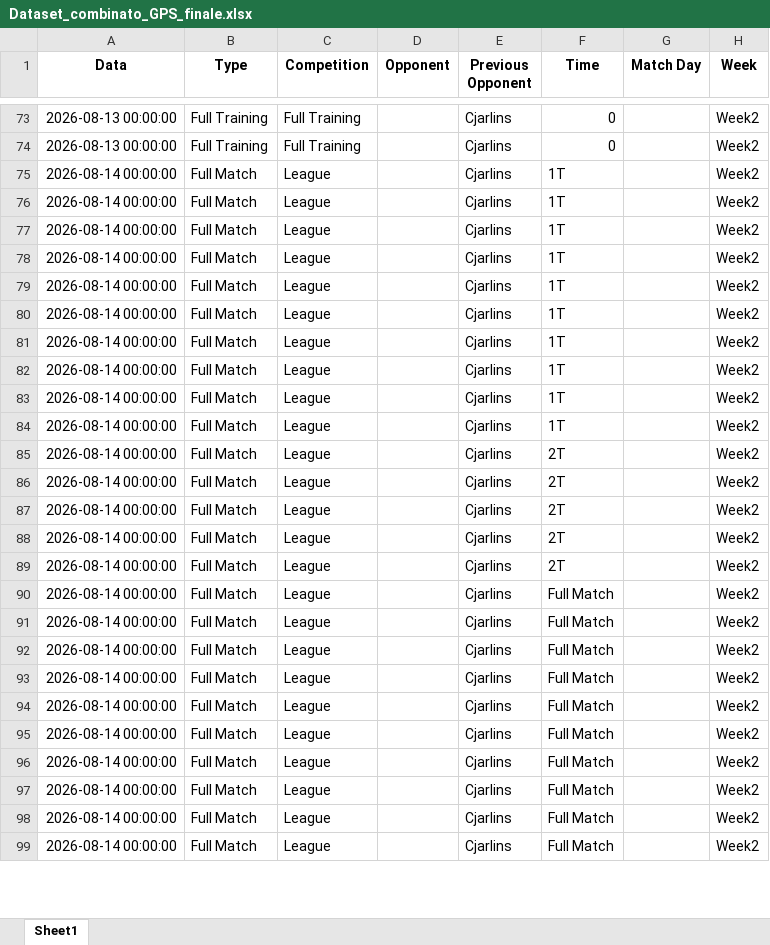
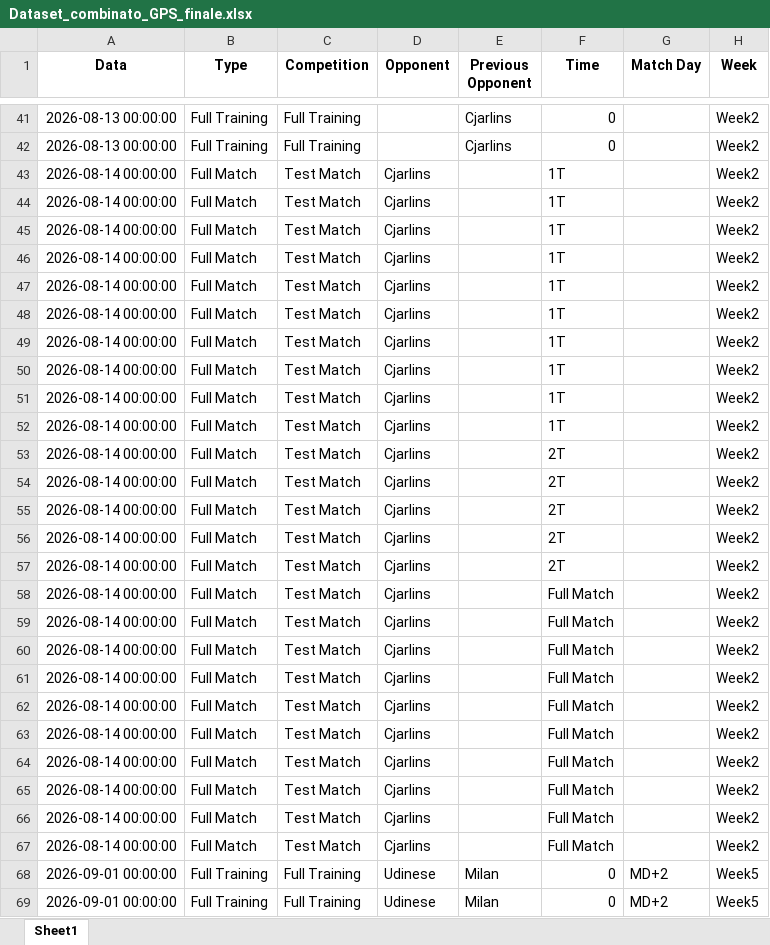
Before and after one commit to riki2016/dataU17-202627, an Excel workbook: Dataset_combinato_GPS_finale.xlsx, sheet Sheet1, drawn as a sheet; only a part is shown, gaps mark what is left out; values as stored, in another font and other column widths than the file's, no borders; addresses are those after the commit; the diff covers the shown part only; the diff names each change by its address in the sheet, - before the commit and + after, or states it on an @@ line.

Commit message:
Add files via upload

```diff
--- a/Dataset_combinato_GPS_finale.xlsx (sheet Sheet1)
+++ b/Dataset_combinato_GPS_finale.xlsx (sheet Sheet1)
-C43:C67 (Competition): League
+C43:C67 (Competition): Test Match
-D43:D67 (Opponent): (empty)
+D43:D67 (Opponent): Cjarlins
-E43:E67 (Previous Opponent): Cjarlins
+E43:E67 (Previous Opponent): (empty)
@@ row 342 moved to row 68: 2026-09-01 00:00:00 @@
@@ row 343 moved to row 69: 2026-09-01 00:00:00 @@
```
Also changed, not shown: 91 moved rows elsewhere in this sheet.
